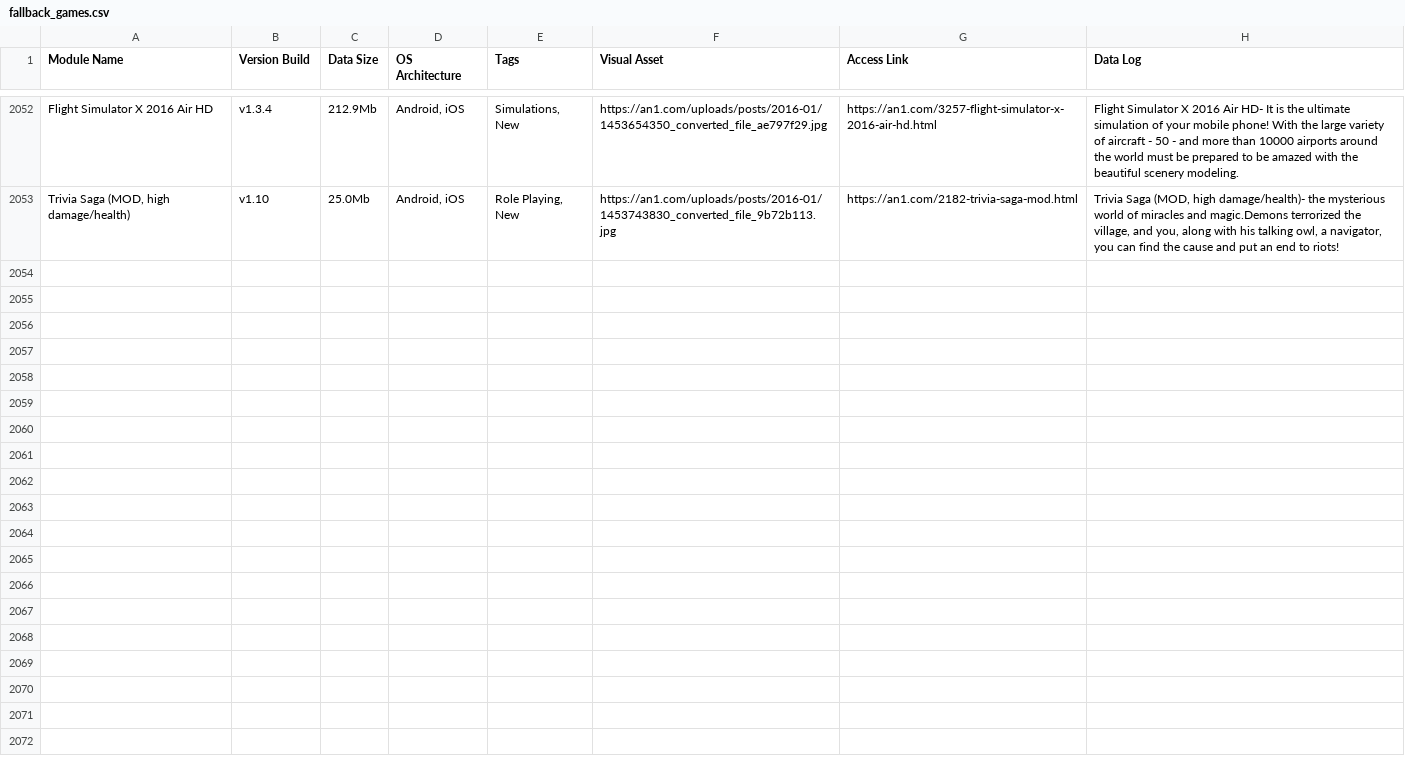
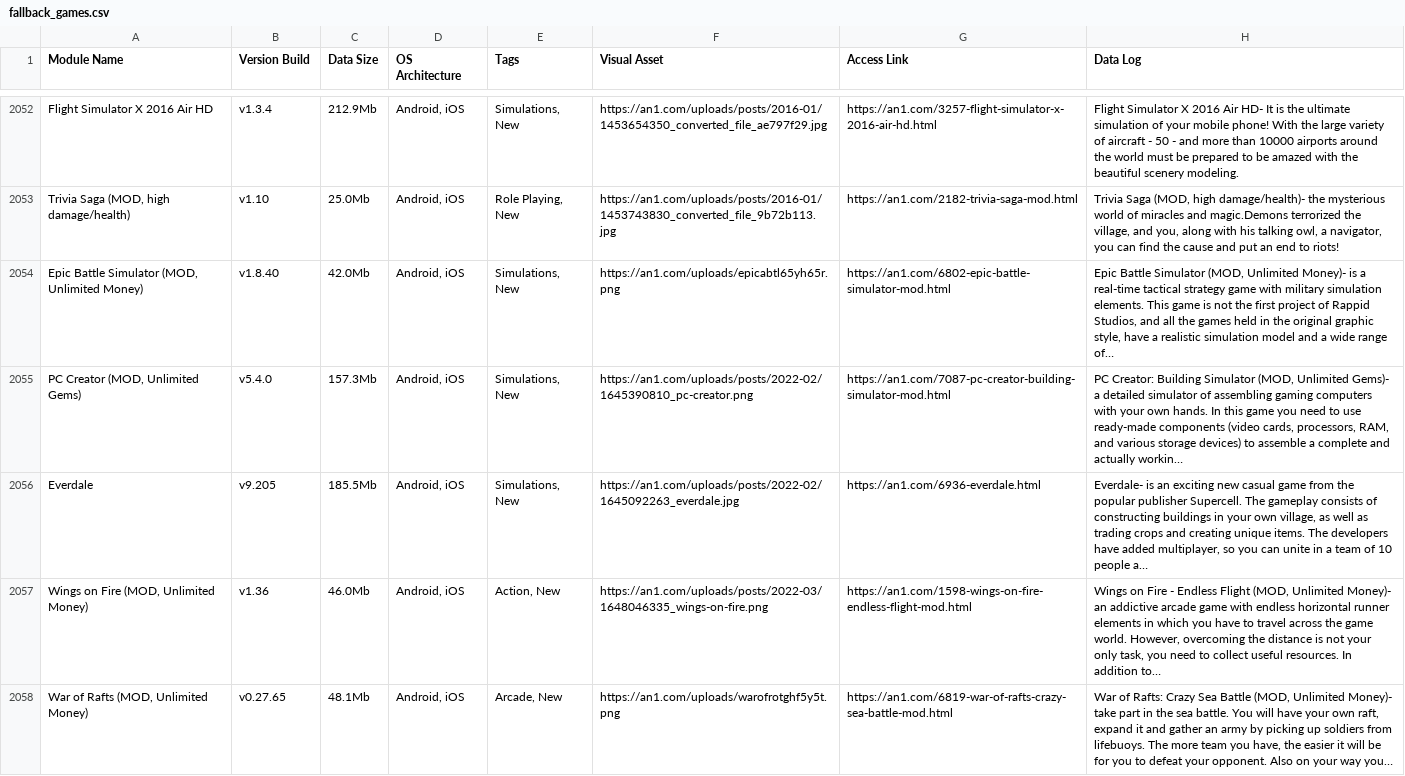
Before and after one commit to F1r0s/nexusgames, a CSV file: fallback_games.csv, drawn as a sheet; only a part is shown, gaps mark what is left out.

```diff
--- a/fallback_games.csv
+++ b/fallback_games.csv
@@ -2085 +2085,6 @@ Flight Simulator X 2016 Air HD,v1.3.4,212.9Mb,"Android, iOS","Simulations, New",
 "Trivia Saga (MOD, high damage/health)",v1.10,25.0Mb,"Android, iOS","Role Playing, New",https://an1.com/uploads/posts/2016-01/1453743830_converted_file_9b72b113.jpg,https://an1.com/2182-trivia-saga-mod.html,"Trivia Saga (MOD, high damage/health)- the mysterious world of miracles and magic.Demons terrorized the village, and you, along with his talking owl, a navigator, you can find the cause and put an end to riots!"
+"Epic Battle Simulator (MOD, Unlimited Money)",v1.8.40,42.0Mb,"Android, iOS","Simulations, New",https://an1.com/uploads/epicabtl65yh65r.png,https://an1.com/6802-epic-battle-simulator-mod.html,"Epic Battle Simulator (MOD, Unlimited Money)- is a real-time tactical strategy game with military simulation elements. This game is not the first project of Rappid Studios, and all the games held in the original graphic style, have a realistic simulation model and a wide range of…"
+"PC Creator (MOD, Unlimited Gems)",v5.4.0,157.3Mb,"Android, iOS","Simulations, New",https://an1.com/uploads/posts/2022-02/1645390810_pc-creator.png,https://an1.com/7087-pc-creator-building-simulator-mod.html,"PC Creator: Building Simulator (MOD, Unlimited Gems)- a detailed simulator of assembling gaming computers with your own hands. In this game you need to use ready-made components (video cards, processors, RAM, and various storage devices) to assemble a complete and actually workin…"
+Everdale,v9.205,185.5Mb,"Android, iOS","Simulations, New",https://an1.com/uploads/posts/2022-02/1645092263_everdale.jpg,https://an1.com/6936-everdale.html,"Everdale- is an exciting new casual game from the popular publisher Supercell. The gameplay consists of constructing buildings in your own village, as well as trading crops and creating unique items. The developers have added multiplayer, so you can unite in a team of 10 people a…"
+"Wings on Fire (MOD, Unlimited Money)",v1.36,46.0Mb,"Android, iOS","Action, New",https://an1.com/uploads/posts/2022-03/1648046335_wings-on-fire.png,https://an1.com/1598-wings-on-fire-endless-flight-mod.html,"Wings on Fire - Endless Flight (MOD, Unlimited Money)- an addictive arcade game with endless horizontal runner elements in which you have to travel across the game world. However, overcoming the distance is not your only task, you need to collect useful resources. In addition to…"
+"War of Rafts (MOD, Unlimited Money)",v0.27.65,48.1Mb,"Android, iOS","Arcade, New",https://an1.com/uploads/warofrotghf5y5t.png,https://an1.com/6819-war-of-rafts-crazy-sea-battle-mod.html,"War of Rafts: Crazy Sea Battle (MOD, Unlimited Money)- take part in the sea battle. You will have your own raft, expand it and gather an army by picking up soldiers from lifebuoys. The more team you have, the easier it will be for you to defeat your opponent. Also on your way you…"
```
Also changed, not shown: 1 other file.
